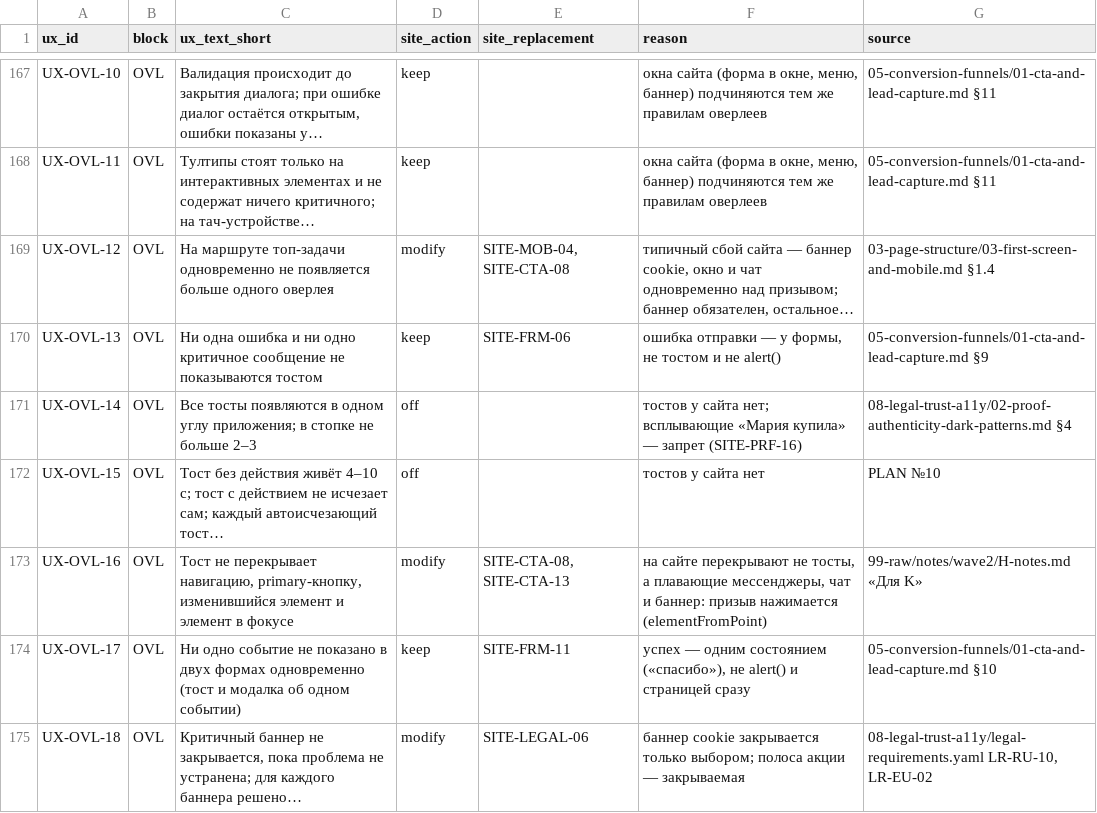
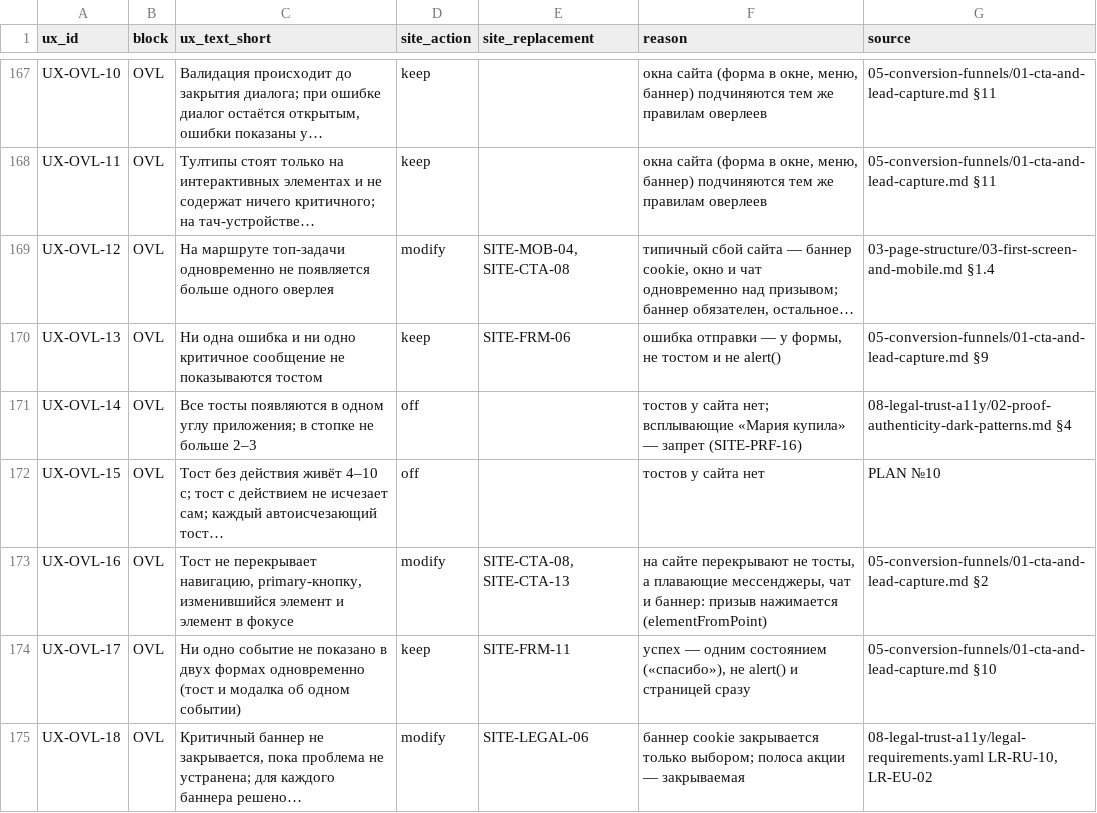
Before and after one commit to gommgo/business-strategy-template, a TSV file: .claude/skills/design-deep-dive/kb/site/09-ai-generation-evaluation/ux-marketing-profile.tsv, drawn as a sheet; only a part is shown, gaps mark what is left out; long unchanged cells end in …; the diff covers the shown part only.

```diff
--- a/.claude/skills/design-deep-dive/kb/site/09-ai-generation-evaluation/ux-marketing-profile.tsv
+++ b/.claude/skills/design-deep-dive/kb/site/09-ai-generation-evaluation/ux-marketing-profile.tsv
@@ -172,3 +172,3 @@ UX-OVL-14	OVL	Все тосты появляются в одном углу пр
 UX-OVL-15	OVL	Тост без действия живёт 4–10 с; тост с действием не исчезает сам; каждый автоисчезающий тост…	off		тостов у сайта нет	PLAN №10
-UX-OVL-16	OVL	Тост не перекрывает навигацию, primary-кнопку, изменившийся элемент и элемент в фокусе	modify	SITE-CTA-08, SITE-CTA-13	на сайте перекрывают не тосты, а плавающие мессенджеры, чат и баннер: призыв нажимается (elementFromPoint)	99-raw/notes/wave2/H-notes.md «Для K»
+UX-OVL-16	OVL	Тост не перекрывает навигацию, primary-кнопку, изменившийся элемент и элемент в фокусе	modify	SITE-CTA-08, SITE-CTA-13	на сайте перекрывают не тосты, а плавающие мессенджеры, чат и баннер: призыв нажимается (elementFromPoint)	05-conversion-funnels/01-cta-and-lead-capture.md §2
 UX-OVL-17	OVL	Ни одно событие не показано в двух формах одновременно (тост и модалка об одном событии)	keep	SITE-FRM-11	успех — одним состоянием («спасибо»), не alert() и страницей сразу	05-conversion-funnels/01-cta-and-lead-capture.md §10
```
Also changed, not shown: 31 edited cells elsewhere in this file, .claude/skills/design-deep-dive/kb/site/99-raw/experiments/K/02-ux-profile/ac-profile.tsv.
